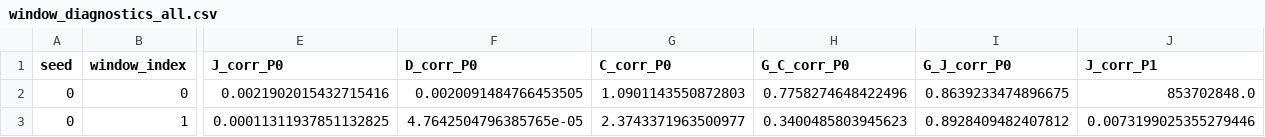
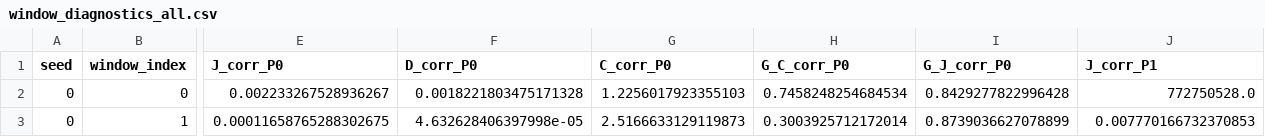
Before and after one commit to 3171849052/dp-muon-correlated, a CSV file: exp8/results_smoke/window_diagnostics_all.csv, drawn as a sheet; only a part is shown, gaps mark what is left out; the diff covers the shown part only; the diff names each change by its address in the sheet, - before the commit and + after, or states it on an @@ line.

```diff
--- a/exp8/results_smoke/window_diagnostics_all.csv
+++ b/exp8/results_smoke/window_diagnostics_all.csv
-E2 (J_corr_P0): 0.0021902015432715416
+E2 (J_corr_P0): 0.002233267528936267
-F2 (D_corr_P0): 0.0020091484766453505
+F2 (D_corr_P0): 0.0018221803475171328
-G2 (C_corr_P0): 1.0901143550872803
+G2 (C_corr_P0): 1.2256017923355103
-H2 (G_C_corr_P0): 0.7758274648422496
+H2 (G_C_corr_P0): 0.7458248254684534
-I2 (G_J_corr_P0): 0.8639233474896675
+I2 (G_J_corr_P0): 0.8429277822996428
-J2 (J_corr_P1): 853702848.0
+J2 (J_corr_P1): 772750528.0
-E3 (J_corr_P0): 0.00011311937851132825
+E3 (J_corr_P0): 0.00011658765288302675
-F3 (D_corr_P0): 4.7642504796385765e-05
+F3 (D_corr_P0): 4.632628406397998e-05
-G3 (C_corr_P0): 2.3743371963500977
+G3 (C_corr_P0): 2.5166633129119873
-H3 (G_C_corr_P0): 0.3400485803945623
+H3 (G_C_corr_P0): 0.3003925712172014
-I3 (G_J_corr_P0): 0.8928409482407812
+I3 (G_J_corr_P0): 0.8739036627078899
-J3 (J_corr_P1): 0.0073199025355279446
+J3 (J_corr_P1): 0.007770166732370853
```
Also changed, not shown: 82 edited cells elsewhere in this file, exp8/results_smoke/window_diagnostics_seed0.csv, exp8/results_smoke/window_summary.csv, 9 other files.
